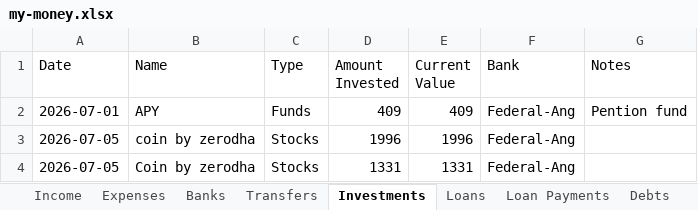
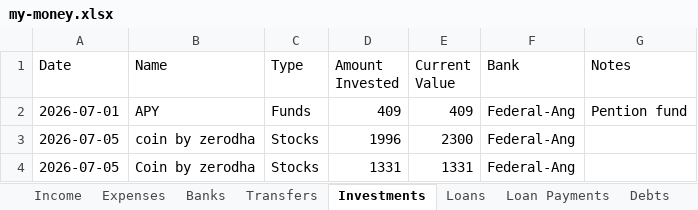
Before and after one commit to SanjoPoly/MyLedger, an Excel workbook: my-money.xlsx, sheet Investments, drawn as a sheet; values as stored, in another font and other column widths than the file's, no borders; the diff names each change by its address in the sheet, - before the commit and + after, or states it on an @@ line.

Commit message:
Ledgr: update my-money.xlsx (2026-07-20T10:42:36.788Z)

```diff
--- a/my-money.xlsx (sheet Investments)
+++ b/my-money.xlsx (sheet Investments)
-E3 (Current Value): 1996
+E3 (Current Value): 2300
```
